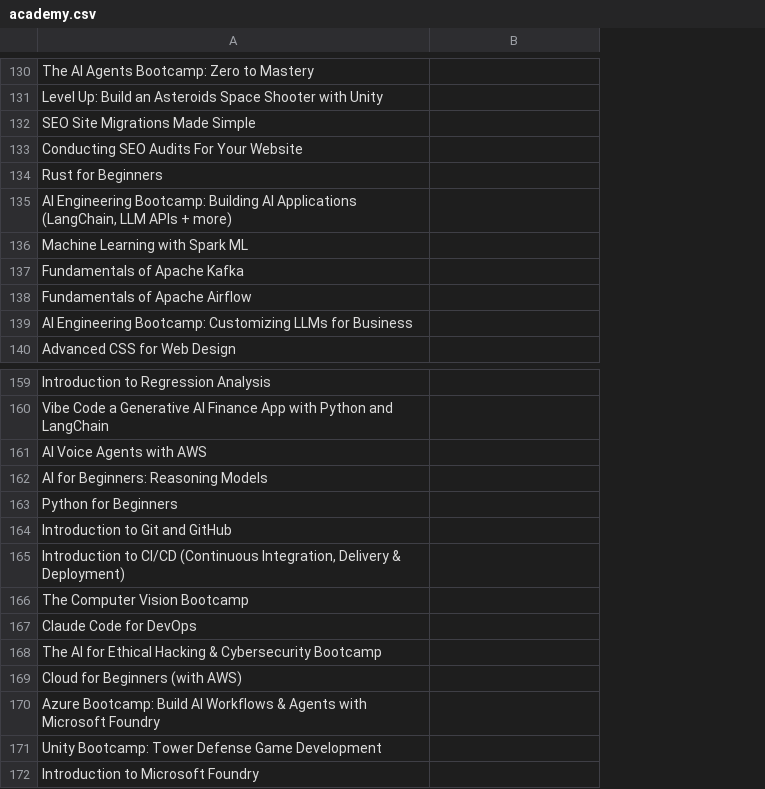
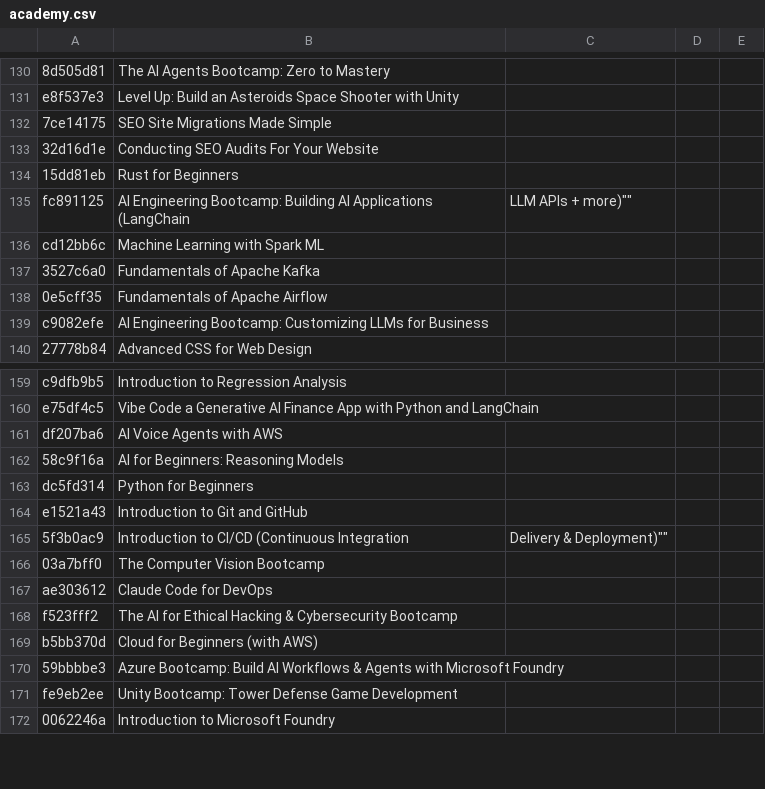
Before and after one commit to markodowd/zero-to-mastery-links, a CSV file: academy.csv, drawn as a sheet; only a part is shown, gaps mark what is left out; removed rows and columns are numbered as before the commit, all else as after; the diff covers the shown part only; the diff names each change by its address in the sheet, - before the commit and + after, or states it on an @@ line.

```diff
--- a/academy.csv
+++ b/academy.csv
+column A, rows 130-134: 8d505d81 | e8f537e3 | 7ce14175 | 32d16d1e | 15dd81eb; rows 136-140: cd12bb6c | 3527c6a0 | 0e5cff35 | c9082efe | 27778b84; rows 159-164: c9dfb9b5 | e75df4c5 | df207ba6 | 58c9f16a | dc5fd314 | e1521a43; rows 166-172: 03a7bff0 | ae303612 | f523fff2 | b5bb370d | 59bbbbe3 | fe9eb2ee | 0062246a
+column D, empty
+column E, empty
-row 135: AI Engineering Bootcamp: Building AI Applications (LangChain, LLM APIs + more)
+row 135: fc891125 | AI Engineering Bootcamp: Building AI Applications (LangChain | LLM APIs + more)""
-row 165: Introduction to CI/CD (Continuous Integration, Delivery & Deployment)
+row 165: 5f3b0ac9 | Introduction to CI/CD (Continuous Integration | Delivery & Deployment)""
```
Also changed, not shown: 13 added rows and 13 removed rows elsewhere in this file.
